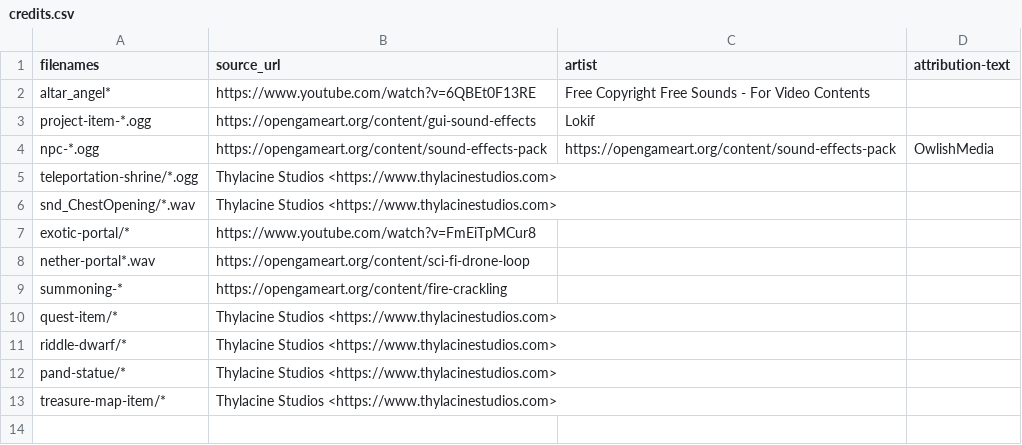
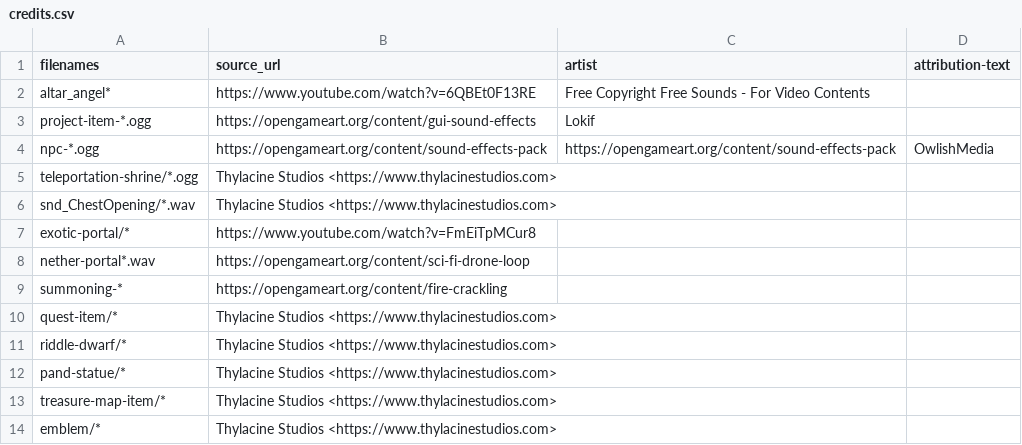
Before and after one commit to gurgalex/SiralimAccess, a CSV file: resources/audio/credits.csv, drawn as a sheet.

Commit message:
add emblem sound effect

```diff
--- a/resources/audio/credits.csv
+++ b/resources/audio/credits.csv
@@ -13 +13,2 @@ pand-statue/*,Thylacine Studios <https://www.thylacinestudios.com>,
 treasure-map-item/*,Thylacine Studios <https://www.thylacinestudios.com>,
+emblem/*,Thylacine Studios <https://www.thylacinestudios.com>,
```
Also changed, not shown: 9 other files.
